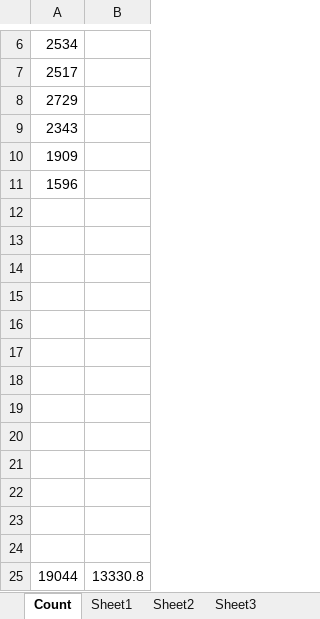
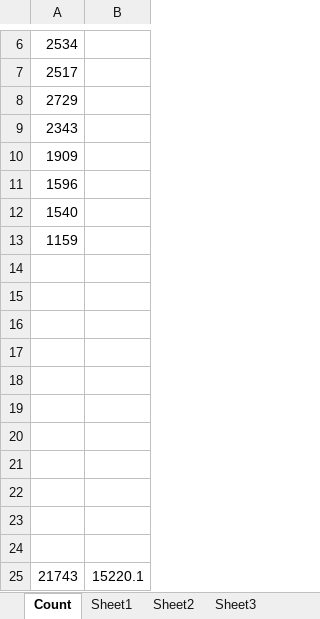
Before and after one commit to vunlin/vunlin.github.io, an Excel workbook: TheAll.xlsx, sheet Count, drawn as a sheet; only a part is shown, gaps mark what is left out; values as stored, in another font and other column widths than the file's, no borders; removed rows and columns are numbered as before the commit, all else as after; the diff names each change by its address in the sheet, - before the commit and + after, or states it on an @@ line.

```diff
--- a/TheAll.xlsx (sheet Count)
+++ b/TheAll.xlsx (sheet Count)
+row 12: 1540
+row 13: 1159
-row 25: (empty)
+row 25: 21743 | 15220.1
-row 24: (empty)
-row 25: 19044 | 13330.8
```
Also changed, not shown: sheet Sheet13, sheet Sheet14.
